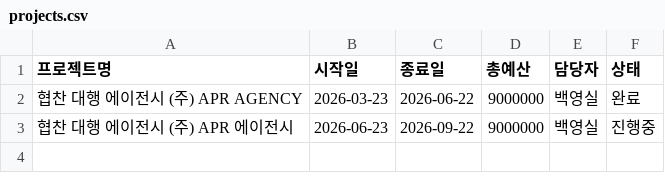
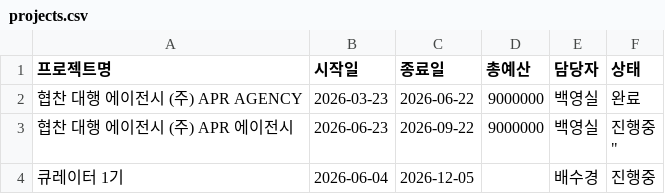
Before and after one commit to ysbaek-code/MKT_Movementlab, a CSV file: projects.csv, drawn as a sheet.

Commit message:
프로젝트 추가: 큐레이터 1기

```diff
--- a/projects.csv
+++ b/projects.csv
@@ -2,3 +2,5 @@
 협찬 대행 에이전시 (주) APR AGENCY,2026-03-23,2026-06-22,9000000,백영실,완료
-협찬 대행 에이전시 (주) APR 에이전시,2026-06-23,2026-09-22,9000000,백영실,"진행중
-"
+협찬 대행 에이전시 (주) APR 에이전시,2026-06-23,2026-09-22,9000000,백영실,"진행중
+""
+"
+큐레이터 1기,2026-06-04,2026-12-05,,배수경,진행중
```
